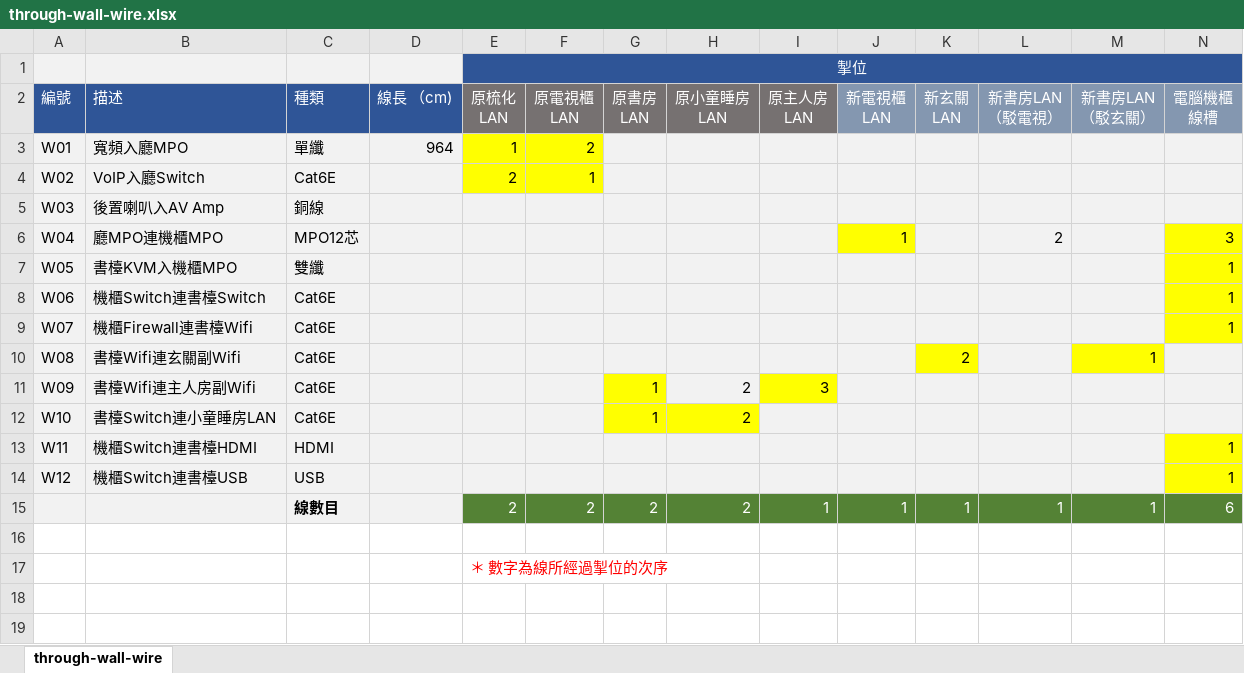
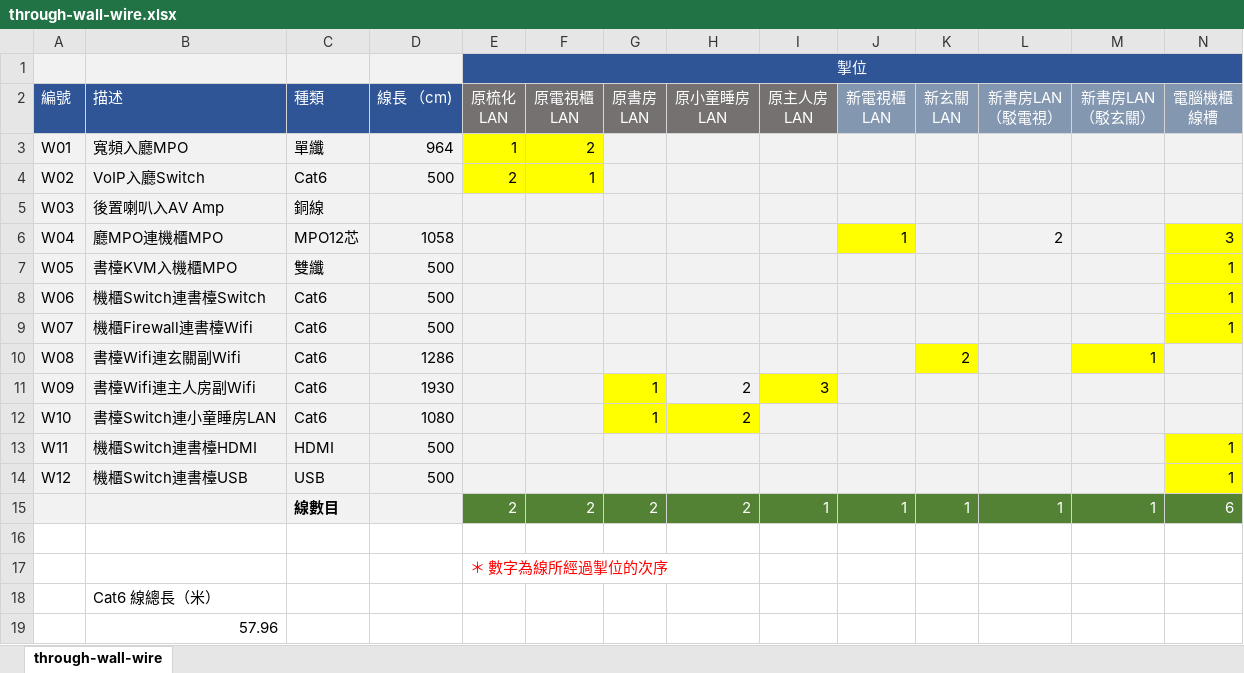
Before and after one commit to wilsonkhlam/renovation-2022, an Excel workbook: through-wall-wire.xlsx, sheet through-wall-wire, drawn as a sheet; only a part is shown; values as stored, in another font and other column widths than the file's, no borders; rows hold the shown columns only; the diff names each change by its address in the sheet, - before the commit and + after, or states it on an @@ line.

```diff
--- a/through-wall-wire.xlsx (sheet through-wall-wire)
+++ b/through-wall-wire.xlsx (sheet through-wall-wire)
-C4 (種類): Cat6E
+C4 (種類): Cat6
-D4 (線長 （cm)): (empty)
+D4 (線長 （cm)): 500
-D6 (線長 （cm)): (empty)
+D6 (線長 （cm)): 1058
-D7:D9 (線長 （cm)): (empty)
+D7:D9 (線長 （cm)): 500
-C8:C12 (種類): Cat6E
+C8:C12 (種類): Cat6
-D10 (線長 （cm)): (empty)
+D10 (線長 （cm)): 1286
-D11 (線長 （cm)): (empty)
+D11 (線長 （cm)): 1930
-D12 (線長 （cm)): (empty)
+D12 (線長 （cm)): 1080
-D13:D14 (線長 （cm)): (empty)
+D13:D14 (線長 （cm)): 500
+row 18:  | Cat6 線總長（米）
+row 19:  | 57.96
```
Also changed, not shown: 2 other files.
